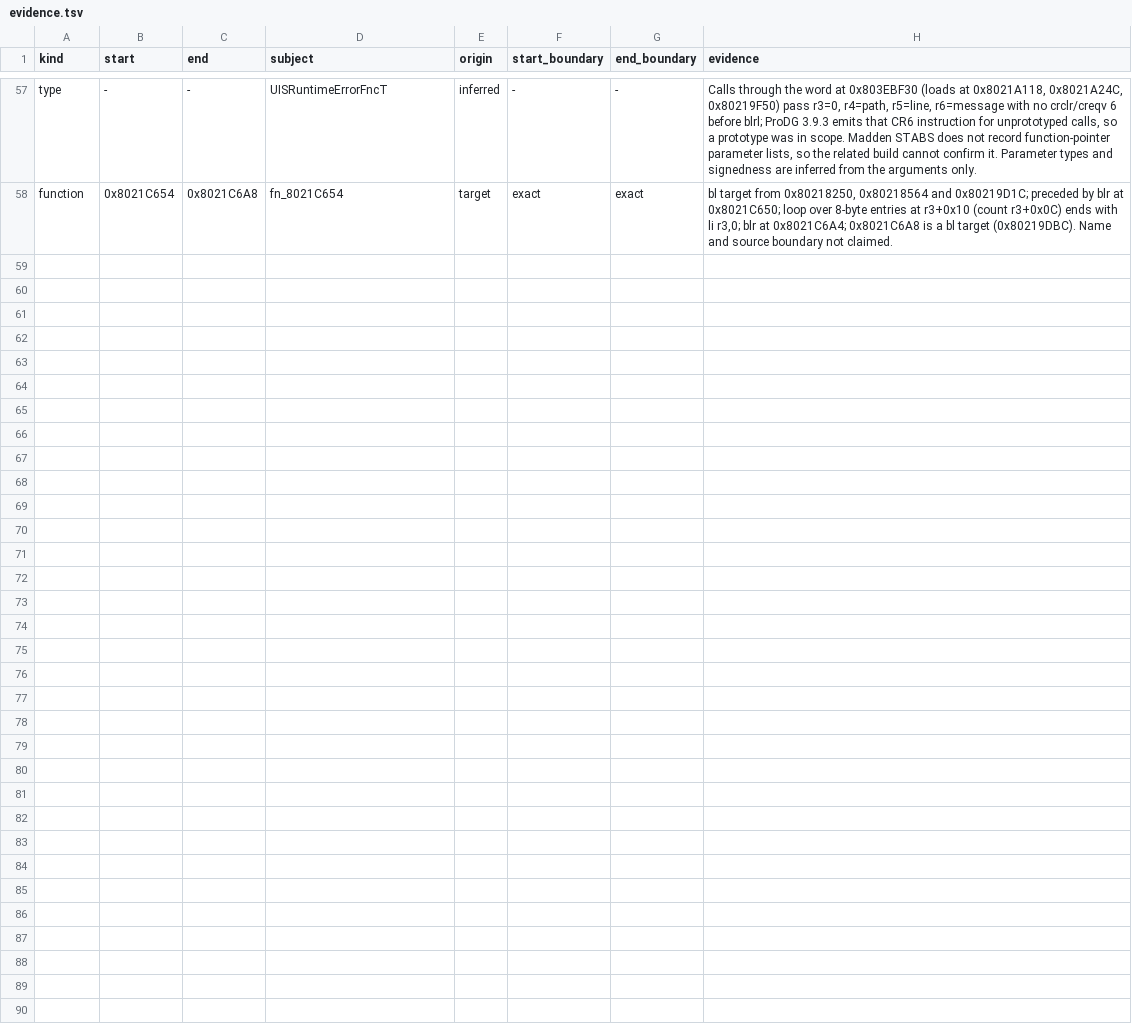
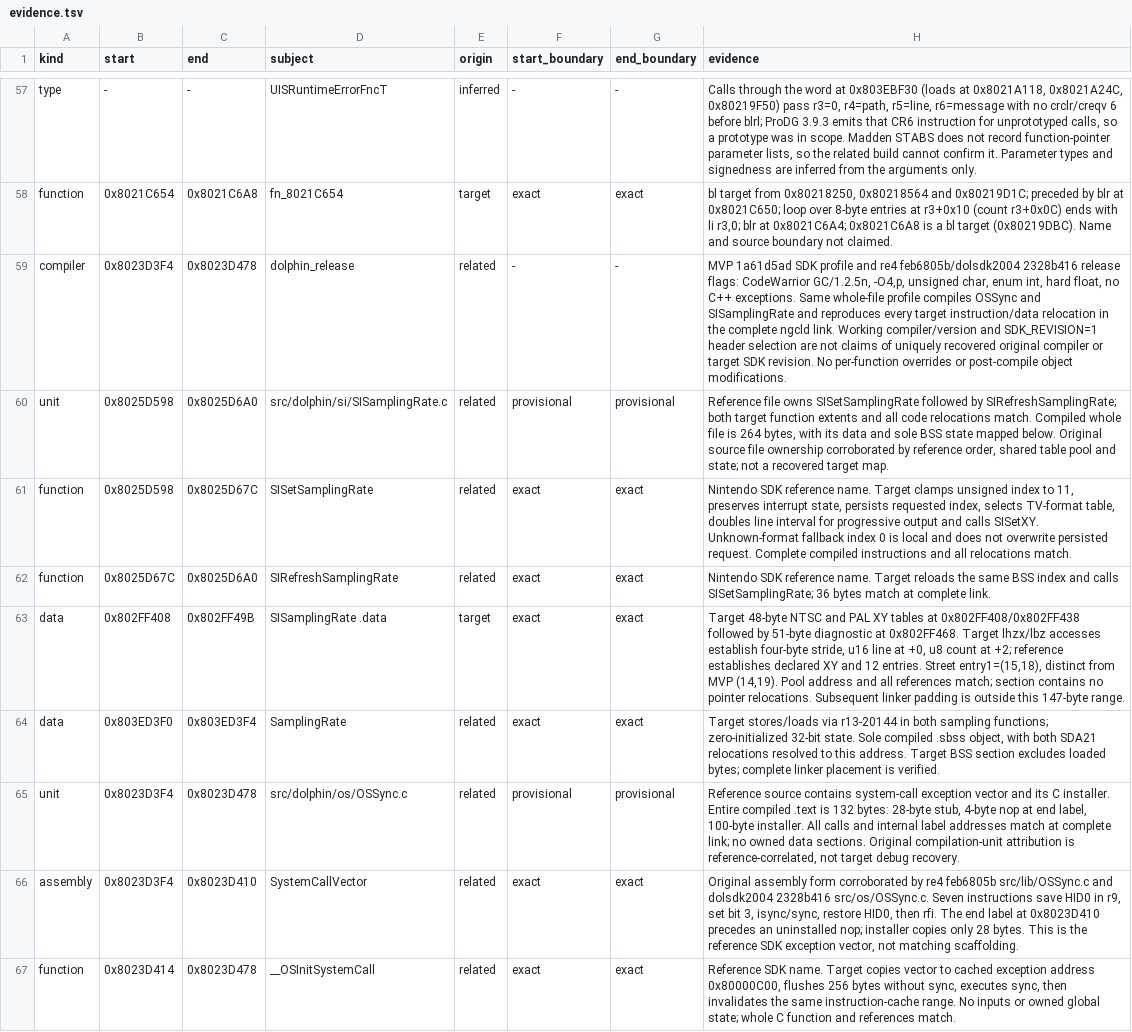
Before and after one commit to mitsevox/nflstreet2, a TSV file: config/GN7E69/evidence.tsv, drawn as a sheet; only a part is shown, gaps mark what is left out; the diff covers the shown part only.

```diff
--- a/config/GN7E69/evidence.tsv
+++ b/config/GN7E69/evidence.tsv
@@ -58 +58,10 @@ type	-	-	UISRuntimeErrorFncT	inferred	-	-	Calls through the word at 0x803EBF30 (
 function	0x8021C654	0x8021C6A8	fn_8021C654	target	exact	exact	bl target from 0x80218250, 0x80218564 and 0x80219D1C; preceded by blr at 0x8021C650; loop over 8-byte entries at r3+0x10 (count r3+0x0C) ends with li r3,0; blr at 0x8021C6A4; 0x8021C6A8 is a bl target (0x80219DBC). Name and source boundary not claimed.
+compiler	0x8023D3F4	0x8023D478	dolphin_release	related	-	-	MVP 1a61d5ad SDK profile and re4 feb6805b/dolsdk2004 2328b416 release flags: CodeWarrior GC/1.2.5n, -O4,p, unsigned char, enum int, hard float, no C++ exceptions. Same whole-file profile compiles OSSync and SISamplingRate and reproduces every target instruction/data relocation in the complete ngcld link. Working compiler/version and SDK_REVISION=1 header selection are not claims of uniquely recovered original compiler or target SDK revision. No per-function overrides or post-compile object modifications.
+unit	0x8025D598	0x8025D6A0	src/dolphin/si/SISamplingRate.c	related	provisional	provisional	Reference file owns SISetSamplingRate followed by SIRefreshSamplingRate; both target function extents and all code relocations match. Compiled whole file is 264 bytes, with its data and sole BSS state mapped below. Original source file ownership corroborated by reference order, shared table pool and state; not a recovered target map.
+function	0x8025D598	0x8025D67C	SISetSamplingRate	related	exact	exact	Nintendo SDK reference name. Target clamps unsigned index to 11, preserves interrupt state, persists requested index, selects TV-format table, doubles line interval for progressive output and calls SISetXY. Unknown-format fallback index 0 is local and does not overwrite persisted request. Complete compiled instructions and all relocations match.
+function	0x8025D67C	0x8025D6A0	SIRefreshSamplingRate	related	exact	exact	Nintendo SDK reference name. Target reloads the same BSS index and calls SISetSamplingRate; 36 bytes match at complete link.
+data	0x802FF408	0x802FF49B	SISamplingRate .data	target	exact	exact	Target 48-byte NTSC and PAL XY tables at 0x802FF408/0x802FF438 followed by 51-byte diagnostic at 0x802FF468. Target lhzx/lbz accesses establish four-byte stride, u16 line at +0, u8 count at +2; reference establishes declared XY and 12 entries. Street entry1=(15,18), distinct from MVP (14,19). Pool address and all references match; section contains no pointer relocations. Subsequent linker padding is outside this 147-byte range.
+data	0x803ED3F0	0x803ED3F4	SamplingRate	related	exact	exact	Target stores/loads via r13-20144 in both sampling functions; zero-initialized 32-bit state. Sole compiled .sbss object, with both SDA21 relocations resolved to this address. Target BSS section excludes loaded bytes; complete linker placement is verified.
+unit	0x8023D3F4	0x8023D478	src/dolphin/os/OSSync.c	related	provisional	provisional	Reference source contains system-call exception vector and its C installer. Entire compiled .text is 132 bytes: 28-byte stub, 4-byte nop at end label, 100-byte installer. All calls and internal label addresses match at complete link; no owned data sections. Original compilation-unit attribution is reference-correlated, not target debug recovery.
+assembly	0x8023D3F4	0x8023D410	SystemCallVector	related	exact	exact	Original assembly form corroborated by re4 feb6805b src/lib/OSSync.c and dolsdk2004 2328b416 src/os/OSSync.c. Seven instructions save HID0 in r9, set bit 3, isync/sync, restore HID0, then rfi. The end label at 0x8023D410 precedes an uninstalled nop; installer copies only 28 bytes. This is the reference SDK exception vector, not matching scaffolding.
+function	0x8023D414	0x8023D478	__OSInitSystemCall	related	exact	exact	Reference SDK name. Target copies vector to cached exception address 0x80000C00, flushes 256 bytes without sync, executes sync, then invalidates the same instruction-cache range. No inputs or owned global state; whole C function and references match.
```
Also changed, not shown: 8 added rows elsewhere in this file, 56 other files.
